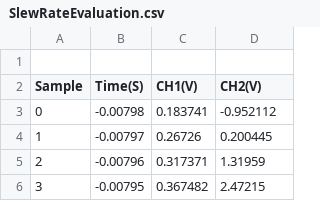
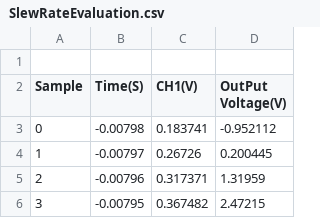
Before and after one commit to Bitukinis/CERN-as, a CSV file: Graph builder for lab data project/Seperated/SlewRateEvaluation.csv, drawn as a sheet; only a part is shown.

```diff
--- a/Graph builder for lab data project/Seperated/SlewRateEvaluation.csv
+++ b/Graph builder for lab data project/Seperated/SlewRateEvaluation.csv
@@ -1,3 +1,3 @@
 
-Sample,Time(S),CH1(V),CH2(V)
+Sample,Time(S),CH1(V),OutPut Voltage(V)
 0,-0.00798,0.183741,-0.952112
```
Also changed, not shown: Graph builder for lab data project/Seperated/Lab.17.Res. num x 10^10.csv, 24 other files.
